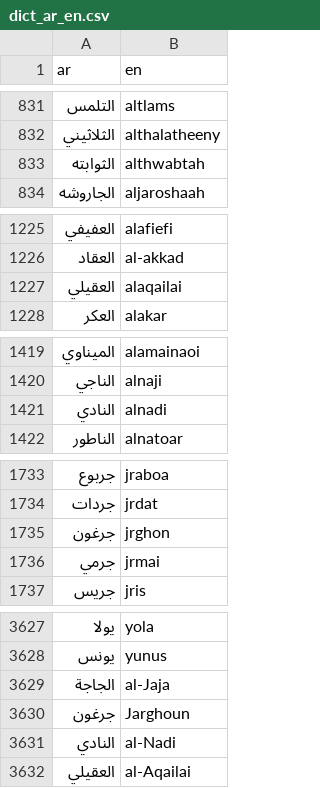
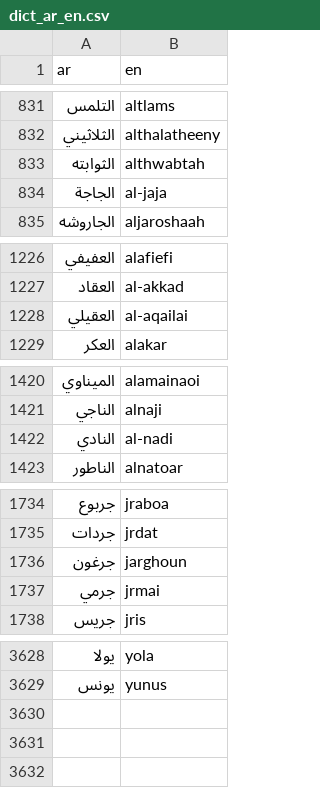
Before and after one commit to TechForPalestine/palestine-datasets, a CSV file: scripts/data/common/killed-in-gaza/data/dict_ar_en.csv, drawn as a sheet; only a part is shown, gaps mark what is left out.

Commit message:
killed-in-gaza: json update

```diff
--- a/scripts/data/common/killed-in-gaza/data/dict_ar_en.csv
+++ b/scripts/data/common/killed-in-gaza/data/dict_ar_en.csv
@@ -833,2 +833,3 @@ ar,en
 الثوابته,althwabtah
+الجاجة,al-jaja
 الجاروشه,aljaroshaah
@@ -1226,3 +1227,3 @@ ar,en
 العقاد,al-akkad
-العقيلي,alaqailai
+العقيلي,al-aqailai
 العكر,alakar
@@ -1420,3 +1421,3 @@ ar,en
 الناجي,alnaji
-النادي,alnadi
+النادي,al-nadi
 الناطور,alnatoar
@@ -1734,3 +1735,3 @@ ar,en
 جردات,jrdat
-جرغون,jrghon
+جرغون,jarghoun
 جرمي,jrmai
@@ -3628,5 +3629 @@ ar,en
 يونس,yunus
-الجاجة,al-Jaja
-جرغون,Jarghoun
-النادي,al-Nadi
-العقيلي,al-Aqailai
```
Also changed, not shown: 2 other files.
